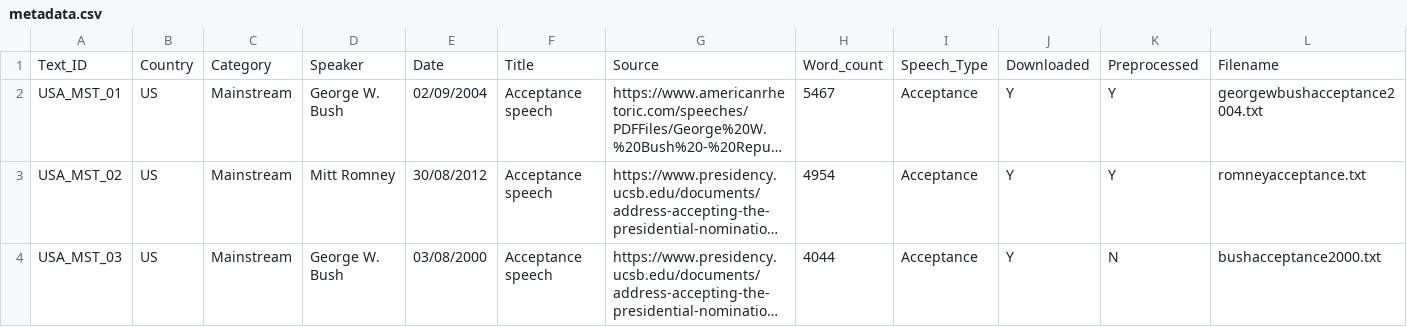
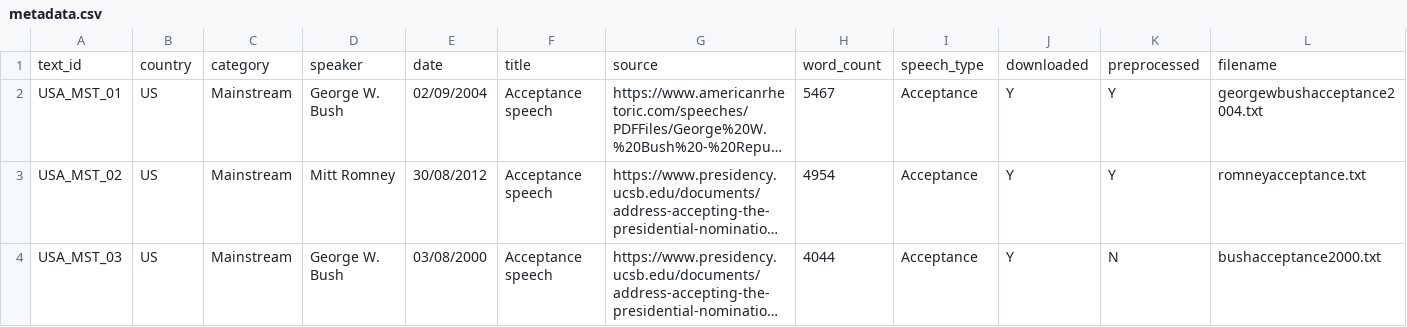
Before and after one commit to albere/political-discourse, a CSV file: data/docs/metadata.csv, drawn as a sheet; only a part is shown; long unchanged cells end in …; removed rows and columns are numbered as before the commit, all else as after; rows hold the shown columns only; the diff names each change by its address in the sheet, - before the commit and + after, or states it on an @@ line.

```diff
--- a/data/docs/metadata.csv
+++ b/data/docs/metadata.csv
-row 1: Text_ID | Country | Category | Speaker | Date | Title | Source | Word_count | Speech_Type | Downloaded | Preprocessed | Filename
+row 1: text_id | country | category | speaker | date | title | source | word_count | speech_type | downloaded | preprocessed | filename
```
Also changed, not shown: 4 other files.
